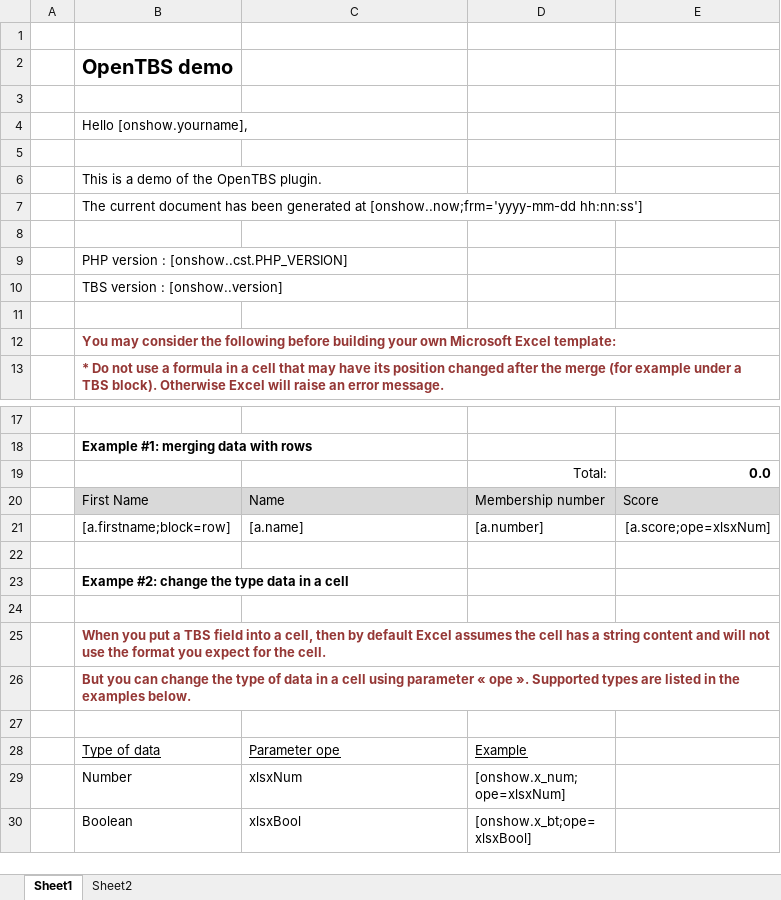
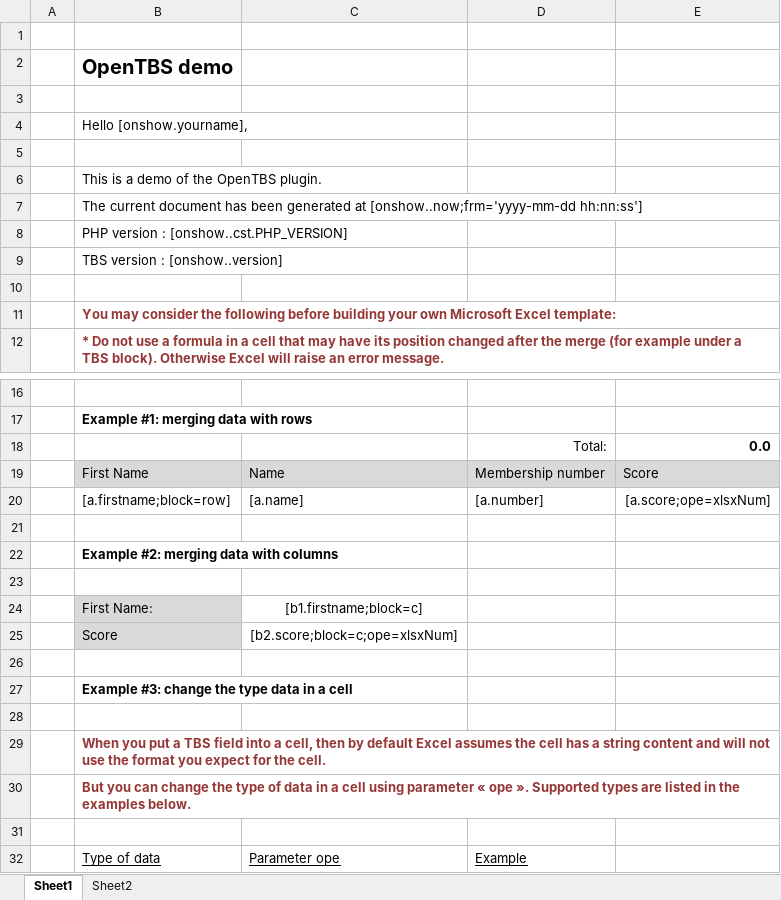
Before and after one commit to Skrol29/tinybutstrong, an Excel workbook: plugins/opentbs/demo/demo_ms_excel.xlsx, sheet Sheet1, drawn as a sheet; only a part is shown, gaps mark what is left out; the shorter side is filled out with more unchanged rows; values as stored, in another font and other column widths than the file's, no borders; removed rows and columns are numbered as before the commit, all else as after; the diff names each change by its address in the sheet, - before the commit and + after, or states it on an @@ line.

```diff
--- a/plugins/opentbs/demo/demo_ms_excel.xlsx (sheet Sheet1)
+++ b/plugins/opentbs/demo/demo_ms_excel.xlsx (sheet Sheet1)
-row 8: (empty)
-B22: Exampe #2: change the type data in a cell
+B22: Example #2: merging data with columns
+row 23: (empty)
+row 24:  | First Name: | [b1.firstname;block=c]
+row 25:  | Score | [b2.score;block=c;ope=xlsxNum]
+row 26: (empty)
+row 27:  | Example #3: change the type data in a cell
```
Also changed, not shown: formulas that keep their value, 2 other files.
